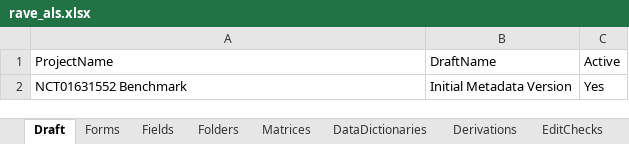
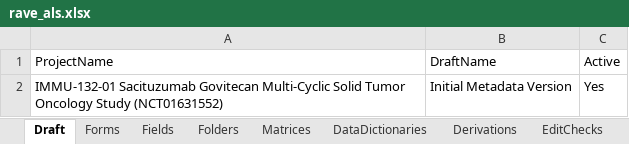
Before and after one commit to voncasper/clinical-protocol-compilation-benchmarks, an Excel workbook: studies/NCT01631552/exports/rave_als.xlsx, sheet Draft, drawn as a sheet; values as stored, in another font and other column widths than the file's, no borders; the diff names each change by its address in the sheet, - before the commit and + after, or states it on an @@ line.

Commit message:
feat(benchmark): add 2-paragraph monograph manifesto, enforce non-zero multi-target edit checks, and restore NCT01631552 edit checks (#4218)

```diff
--- a/studies/NCT01631552/exports/rave_als.xlsx (sheet Draft)
+++ b/studies/NCT01631552/exports/rave_als.xlsx (sheet Draft)
-A2: NCT01631552 Benchmark
+A2: IMMU-132-01 Sacituzumab Govitecan Multi-Cyclic Solid Tumor Oncology Study (NCT01631552)
```
Also changed, not shown: sheet CheckSteps, sheet Fields, sheet EditChecks, sheet CheckActions, sheet Derivations, sheet DataDictionaries, studies/NCT01631552/metadata/provenance_matrix_21cfr11.xlsx, 19 other files.
